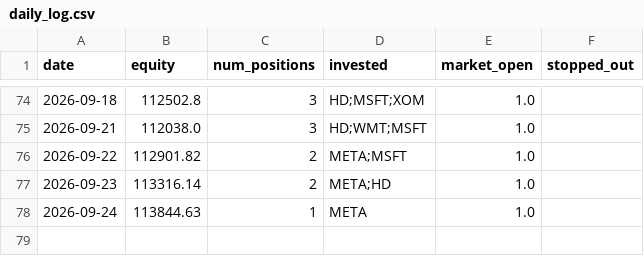
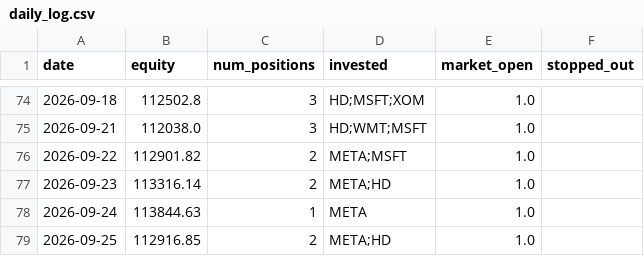
Before and after one commit to ryanchan339/stock-trade-server, a CSV file: results/daily_log.csv, drawn as a sheet; only a part is shown, gaps mark what is left out; the diff names each change by its address in the sheet, - before the commit and + after, or states it on an @@ line.

```diff
--- a/results/daily_log.csv
+++ b/results/daily_log.csv
+row 79: 2026-09-25 | 112916.85 | 2 | META;HD | 1.0
```
Also changed, not shown: 2 other files.
